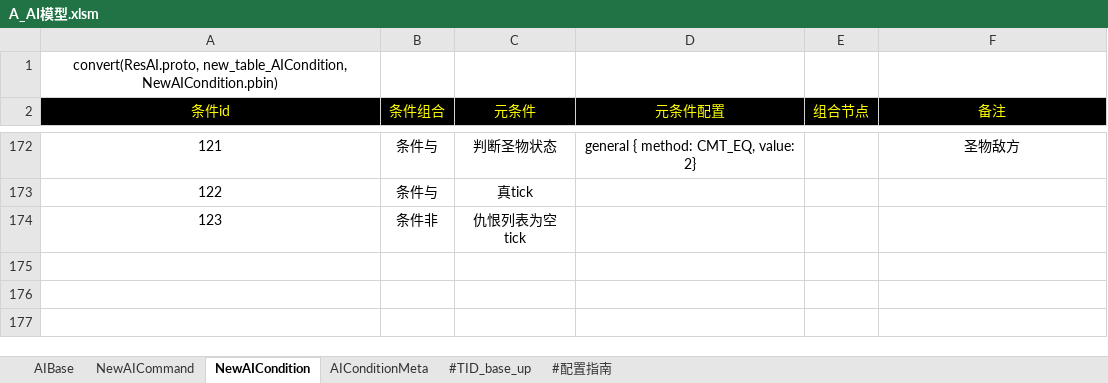
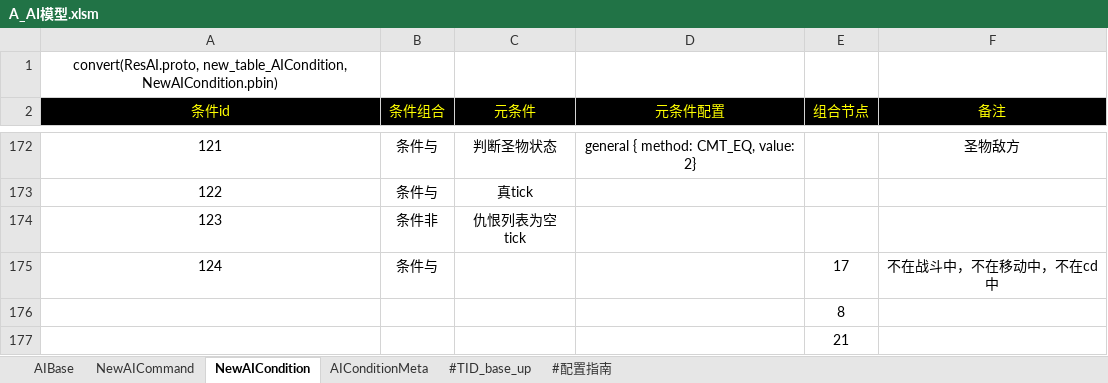
Before and after one commit to xzgone417/we-compare, an Excel workbook: A_AI模型.xlsm, sheet NewAICondition, drawn as a sheet; only a part is shown, gaps mark what is left out; values as stored, in another font and other column widths than the file's, no borders; the diff names each change by its address in the sheet, - before the commit and + after, or states it on an @@ line.

```diff
--- a/A_AI模型.xlsm (sheet NewAICondition)
+++ b/A_AI模型.xlsm (sheet NewAICondition)
+row 175: 124 | 条件与 |  |  | 17 | 不在战斗中，不在移动中，不在cd中
+row 176:  |  |  |  | 8
+row 177:  |  |  |  | 21
```
Also changed, not shown: sheet NewAICommand, sheet AIBase, formulas that keep their value, charts or pictures, A_abtest实验配置.xlsx, B_buffer基础数值配置表.xlsx, 3 other files.
